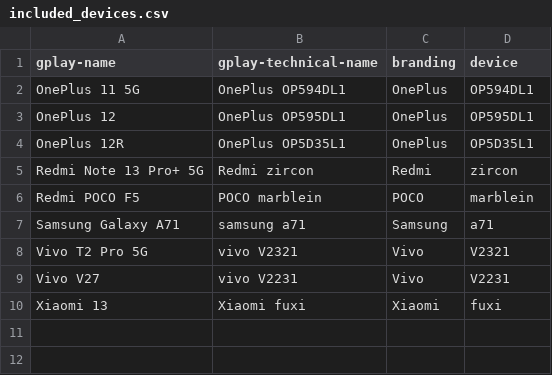
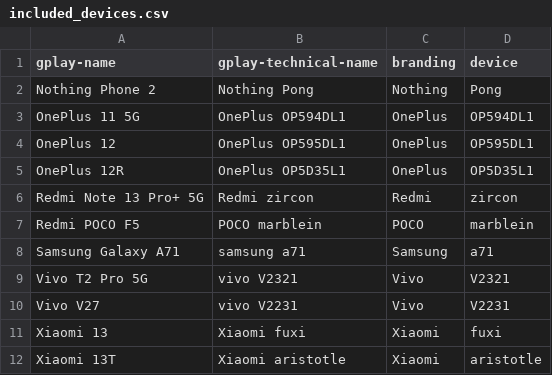
Before and after one commit to cyb3rko/flashdim, a CSV file: included_devices.csv, drawn as a sheet; the diff names each change by its address in the sheet, - before the commit and + after, or states it on an @@ line.

```diff
--- a/included_devices.csv
+++ b/included_devices.csv
+row 2: Nothing Phone 2 | Nothing Pong | Nothing | Pong
+row 12: Xiaomi 13T | Xiaomi aristotle | Xiaomi | aristotle
```
Also changed, not shown: app/src/main/res/raw/excluded_devices.csv, 1 other file.
